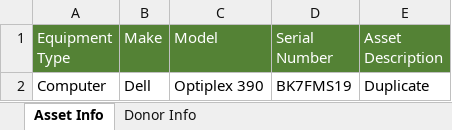
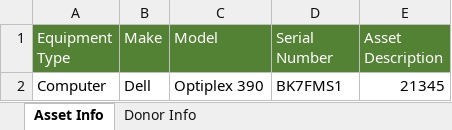
Before and after one commit to Daoi/DECIS, an Excel workbook: DECIS/Importing/Files/Donor Intake Sheet.xlsx, sheet Asset Info, drawn as a sheet; values as stored, in another font and other column widths than the file's, no borders; the diff names each change by its address in the sheet, - before the commit and + after, or states it on an @@ line.

```diff
--- a/DECIS/Importing/Files/Donor Intake Sheet.xlsx (sheet Asset Info)
+++ b/DECIS/Importing/Files/Donor Intake Sheet.xlsx (sheet Asset Info)
-D2 (Serial Number): BK7FMS19
+D2 (Serial Number): BK7FMS1
-E2 (Asset Description): Duplicate
+E2 (Asset Description): 21345
```
Also changed, not shown: sheet Donor Info, 13 other files.
